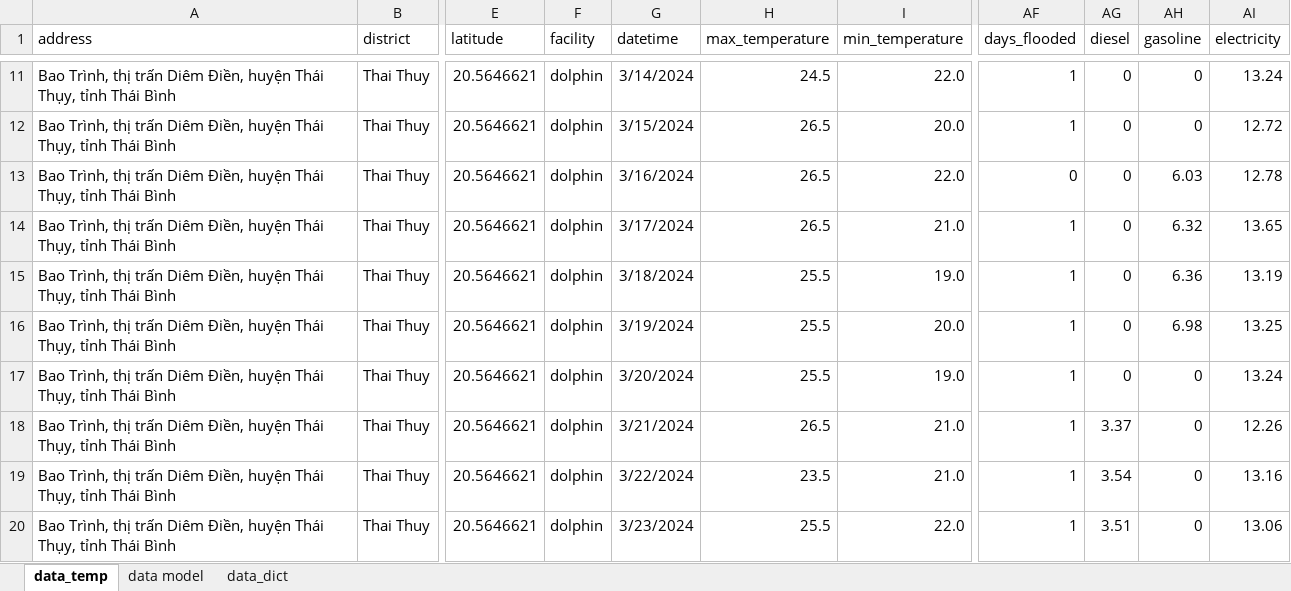
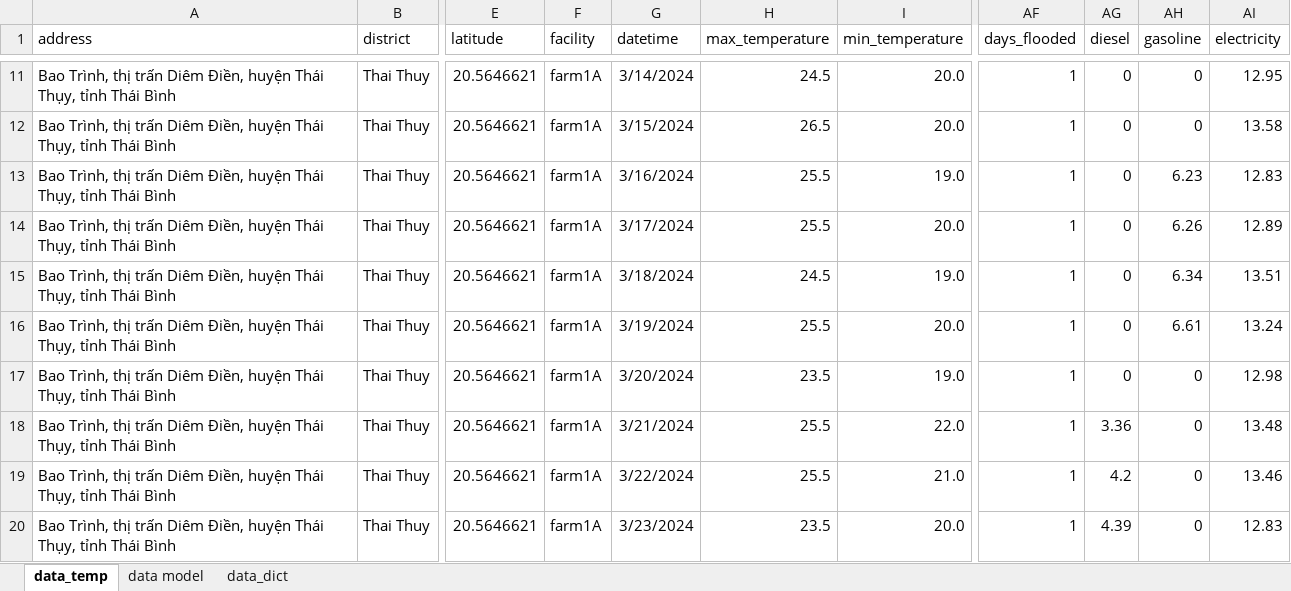
Before and after one commit to locnd-172/argo-ai-backend-llm, an Excel workbook: temp/data/data.xlsx, sheet data_temp, drawn as a sheet; only a part is shown, gaps mark what is left out; values as stored, in another font and other column widths than the file's, no borders; conditional formats not drawn; the diff covers the shown part only; the diff names each change by its address in the sheet, - before the commit and + after, or states it on an @@ line.

```diff
--- a/temp/data/data.xlsx (sheet data_temp)
+++ b/temp/data/data.xlsx (sheet data_temp)
-F11:F20 (facility): dolphin
+F11:F20 (facility): farm1A
-I11 (min_temperature): 22.0
+I11 (min_temperature): 20.0
-AI11 (electricity): 13.24
+AI11 (electricity): 12.95
-AI12 (electricity): 12.72
+AI12 (electricity): 13.58
-H13:H14 (max_temperature): 26.5
+H13:H14 (max_temperature): 25.5
-I13 (min_temperature): 22.0
+I13 (min_temperature): 19.0
-AF13 (days_flooded): 0
+AF13 (days_flooded): 1
-AH13 (gasoline): 6.03
+AH13 (gasoline): 6.23
-AI13 (electricity): 12.78
+AI13 (electricity): 12.83
-I14 (min_temperature): 21.0
+I14 (min_temperature): 20.0
-AH14 (gasoline): 6.32
+AH14 (gasoline): 6.26
-AI14 (electricity): 13.65
+AI14 (electricity): 12.89
-H15 (max_temperature): 25.5
+H15 (max_temperature): 24.5
-AH15 (gasoline): 6.36
+AH15 (gasoline): 6.34
-AI15 (electricity): 13.19
+AI15 (electricity): 13.51
-AH16 (gasoline): 6.98
+AH16 (gasoline): 6.61
-AI16 (electricity): 13.25
+AI16 (electricity): 13.24
-H17 (max_temperature): 25.5
+H17 (max_temperature): 23.5
-AI17 (electricity): 13.24
+AI17 (electricity): 12.98
-H18 (max_temperature): 26.5
+H18 (max_temperature): 25.5
-I18 (min_temperature): 21.0
+I18 (min_temperature): 22.0
-AG18 (diesel): 3.37
+AG18 (diesel): 3.36
-AI18 (electricity): 12.26
+AI18 (electricity): 13.48
-H19 (max_temperature): 23.5
+H19 (max_temperature): 25.5
-AG19 (diesel): 3.54
+AG19 (diesel): 4.2
-AI19 (electricity): 13.16
+AI19 (electricity): 13.46
-H20 (max_temperature): 25.5
+H20 (max_temperature): 23.5
-I20 (min_temperature): 22.0
+I20 (min_temperature): 20.0
-AG20 (diesel): 3.51
+AG20 (diesel): 4.39
-AI20 (electricity): 13.06
+AI20 (electricity): 12.83
```
Also changed, not shown: 433 edited cells elsewhere in this sheet, temp/data/EF_Table.xlsx, temp/notebooks/EF_Table_v2.xlsx, 2 other files.
